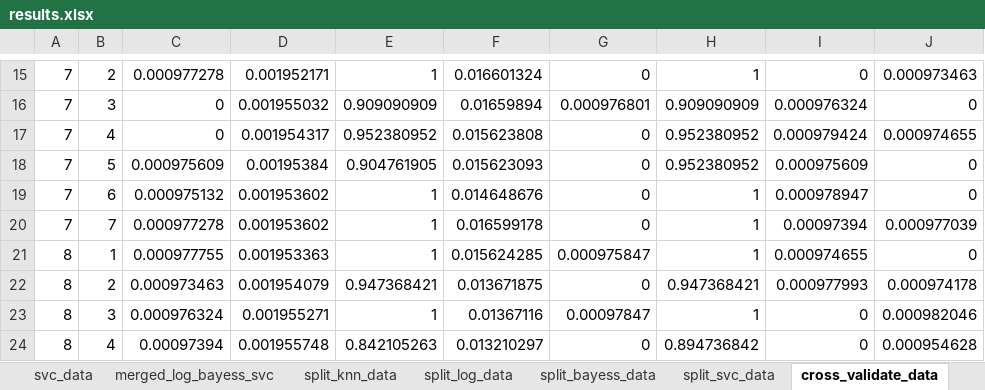
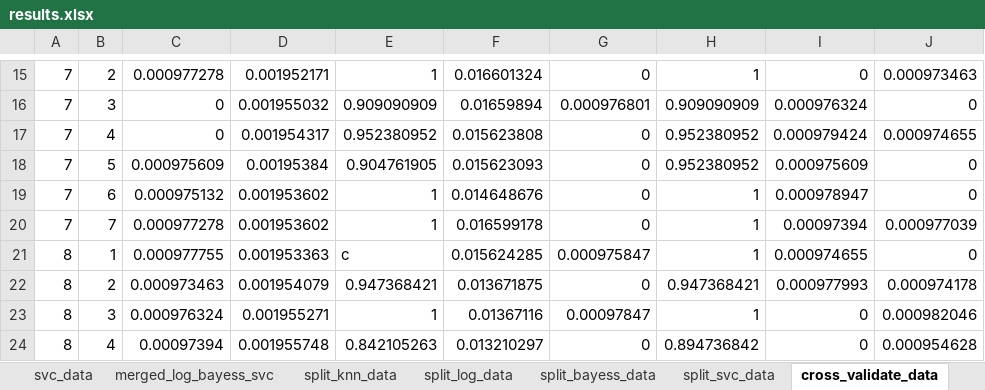
Before and after one commit to piotrek991/DataScience, an Excel workbook: machine_learning/home_exercise1/results.xlsx, sheet cross_validate_data, drawn as a sheet; only a part is shown, gaps mark what is left out; values as stored, in another font and other column widths than the file's, no borders; charts and pictures not drawn; the diff names each change by its address in the sheet, - before the commit and + after, or states it on an @@ line.

```diff
--- a/machine_learning/home_exercise1/results.xlsx (sheet cross_validate_data)
+++ b/machine_learning/home_exercise1/results.xlsx (sheet cross_validate_data)
-E21: 1
+E21: c
```
Also changed, not shown: sheet knn_data, other sheet tabs, charts or pictures, 6 other files.
